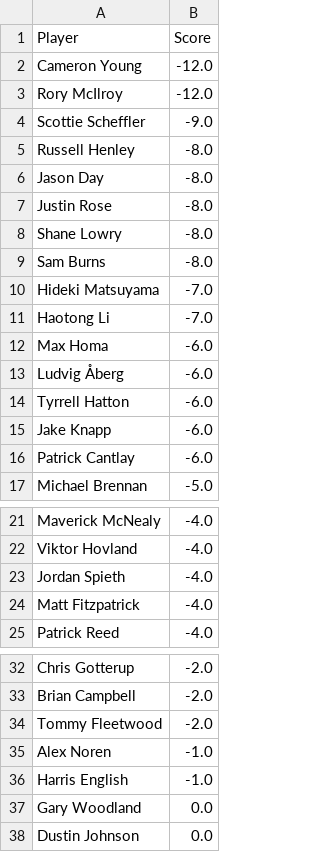
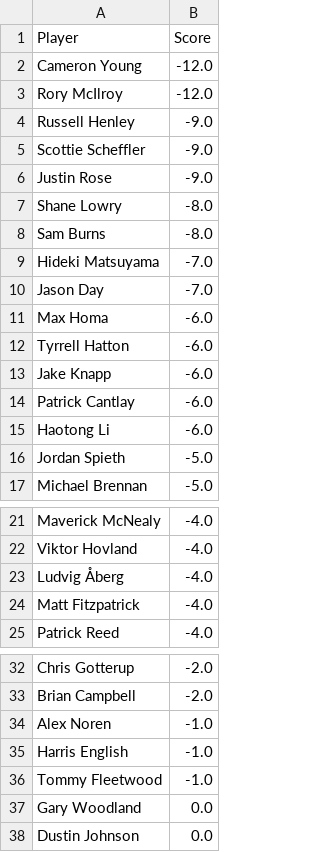
Before and after one commit to jaredbuck1994/Masters, a CSV file: scores.csv, drawn as a sheet; only a part is shown, gaps mark what is left out.

Commit message:
update scores 2026-04-12 16:16:58

```diff
--- a/scores.csv
+++ b/scores.csv
@@ -3,6 +3,5 @@ Cameron Young,-12.0
 Rory McIlroy,-12.0
+Russell Henley,-9.0
 Scottie Scheffler,-9.0
-Russell Henley,-8.0
-Jason Day,-8.0
-Justin Rose,-8.0
+Justin Rose,-9.0
 Shane Lowry,-8.0
@@ -10,5 +9,4 @@ Sam Burns,-8.0
 Hideki Matsuyama,-7.0
-Haotong Li,-7.0
+Jason Day,-7.0
 Max Homa,-6.0
-Ludvig Åberg,-6.0
 Tyrrell Hatton,-6.0
@@ -16,2 +14,4 @@ Jake Knapp,-6.0
 Patrick Cantlay,-6.0
+Haotong Li,-6.0
+Jordan Spieth,-5.0
 Michael Brennan,-5.0
@@ -22,3 +22,3 @@ Maverick McNealy,-4.0
 Viktor Hovland,-4.0
-Jordan Spieth,-4.0
+Ludvig Åberg,-4.0
 Matt Fitzpatrick,-4.0
@@ -33,5 +33,5 @@ Chris Gotterup,-2.0
 Brian Campbell,-2.0
-Tommy Fleetwood,-2.0
 Alex Noren,-1.0
 Harris English,-1.0
+Tommy Fleetwood,-1.0
 Gary Woodland,0.0
```
